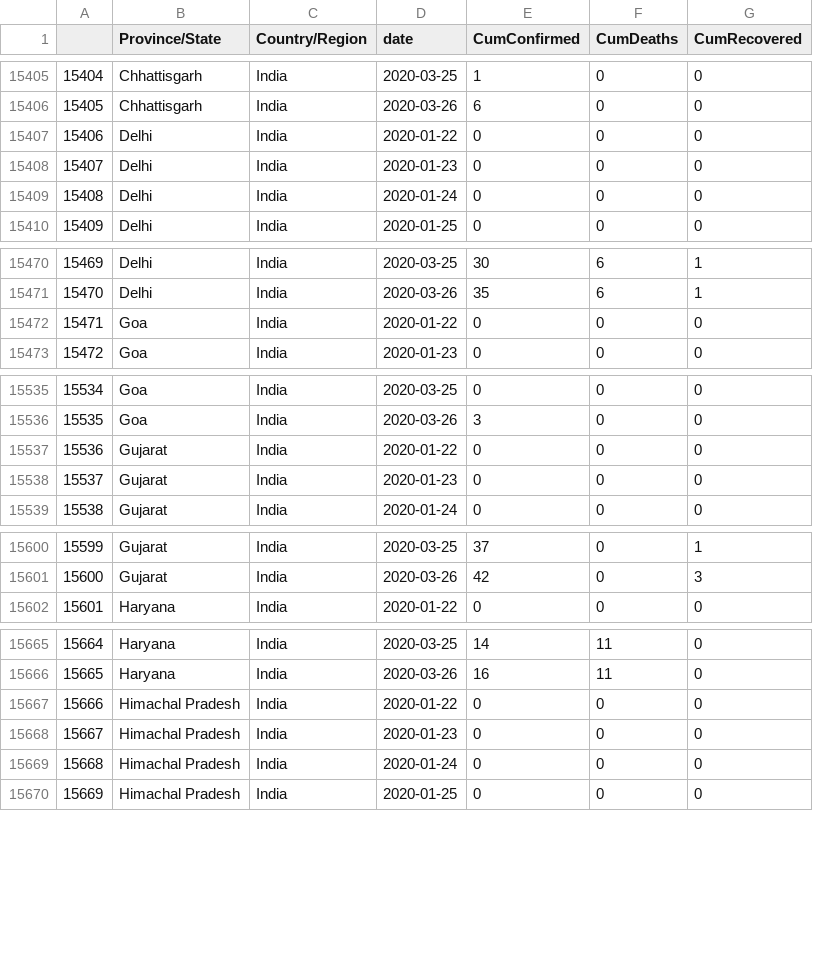
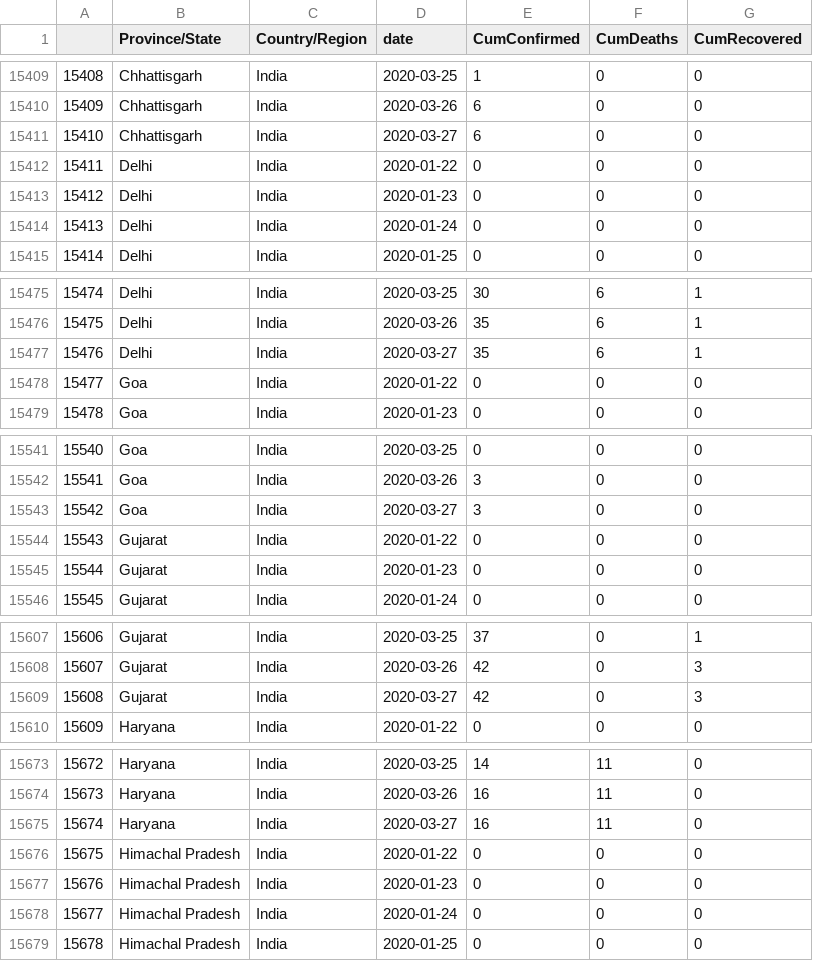
Before and after one commit to biplabendu/COVID19_India, a CSV file: curated_data/curated_data_BD.csv, drawn as a sheet; only a part is shown, gaps mark what is left out; the diff covers the shown part only; the diff names each change by its address in the sheet, - before the commit and + after, or states it on an @@ line.

```diff
--- a/curated_data/curated_data_BD.csv
+++ b/curated_data/curated_data_BD.csv
@@ column A renumbered between rows 15148 and 16862 @@
+row 15411: 15410 | Chhattisgarh | India | 2020-03-27 | 6 | 0 | 0
+row 15477: 15476 | Delhi | India | 2020-03-27 | 35 | 6 | 1
+row 15543: 15542 | Goa | India | 2020-03-27 | 3 | 0 | 0
+row 15609: 15608 | Gujarat | India | 2020-03-27 | 42 | 0 | 3
+row 15675: 15674 | Haryana | India | 2020-03-27 | 16 | 11 | 0
```
Also changed, not shown: 22 added rows and 1 edited cell elsewhere in this file, curated_data/india_curated_data_BD.csv, 4 other files.
